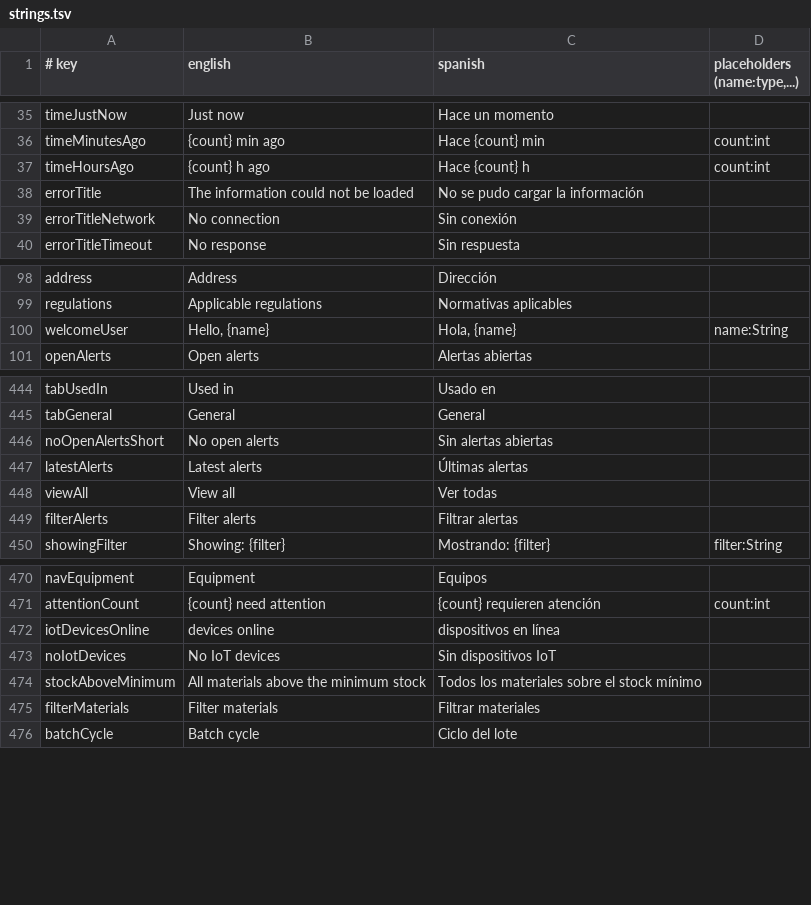
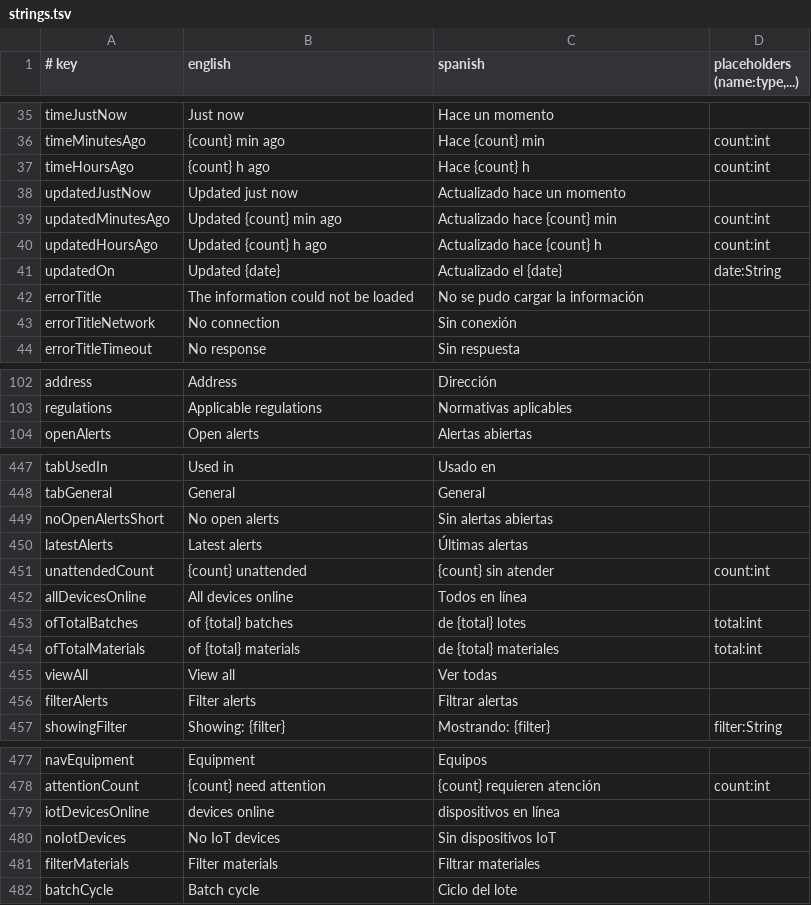
Before and after one commit to IoTech-2620-8741/qualitrack-mobile-application, a TSV file: i18n/strings.tsv, drawn as a sheet; only a part is shown, gaps mark what is left out.

Commit message:
feat(command-center): give the Home a sober, current and less noisy look
- The app bar title is the laboratory, with the role and how long ago the figures were loaded below it ("Updated 5 min ago", counting every minute); the greeting is gone and the user is the avatar of the profile button.
- Colour means state only: every card has the same white surface, the batches figure is neutral, telemetry turns amber when devices need review or send no data, and the parts of a bar that need no attention are gray.
- Each card keeps its bar and replaces the legend with one line of context ("3 unattended", "of 9 batches", "of 2 materials", "All devices online").
- A chevron next to each card title says it opens a screen.
- While loading, the Home shows pulsing placeholders with the shape of the cards instead of a spinner (RemoteStateView takes an optional loading widget).
- The latest alerts are left out when there are no open alerts, instead of repeating "No open alerts" under the alerts card.

```diff
--- a/i18n/strings.tsv
+++ b/i18n/strings.tsv
@@ -37,2 +37,6 @@ timeMinutesAgo	{count} min ago	Hace {count} min	count:int
 timeHoursAgo	{count} h ago	Hace {count} h	count:int
+updatedJustNow	Updated just now	Actualizado hace un momento
+updatedMinutesAgo	Updated {count} min ago	Actualizado hace {count} min	count:int
+updatedHoursAgo	Updated {count} h ago	Actualizado hace {count} h	count:int
+updatedOn	Updated {date}	Actualizado el {date}	date:String
 errorTitle	The information could not be loaded	No se pudo cargar la información
@@ -99,3 +103,2 @@ address	Address	Dirección
 regulations	Applicable regulations	Normativas aplicables
-welcomeUser	Hello, {name}	Hola, {name}	name:String
 openAlerts	Open alerts	Alertas abiertas
@@ -447,2 +450,6 @@ noOpenAlertsShort	No open alerts	Sin alertas abiertas
 latestAlerts	Latest alerts	Últimas alertas
+unattendedCount	{count} unattended	{count} sin atender	count:int
+allDevicesOnline	All devices online	Todos en línea
+ofTotalBatches	of {total} batches	de {total} lotes	total:int
+ofTotalMaterials	of {total} materials	de {total} materiales	total:int
 viewAll	View all	Ver todas
@@ -473,3 +480,2 @@ iotDevicesOnline	devices online	dispositivos en línea
 noIotDevices	No IoT devices	Sin dispositivos IoT
-stockAboveMinimum	All materials above the minimum stock	Todos los materiales sobre el stock mínimo
 filterMaterials	Filter materials	Filtrar materiales
```
Also changed, not shown: 8 other files.
